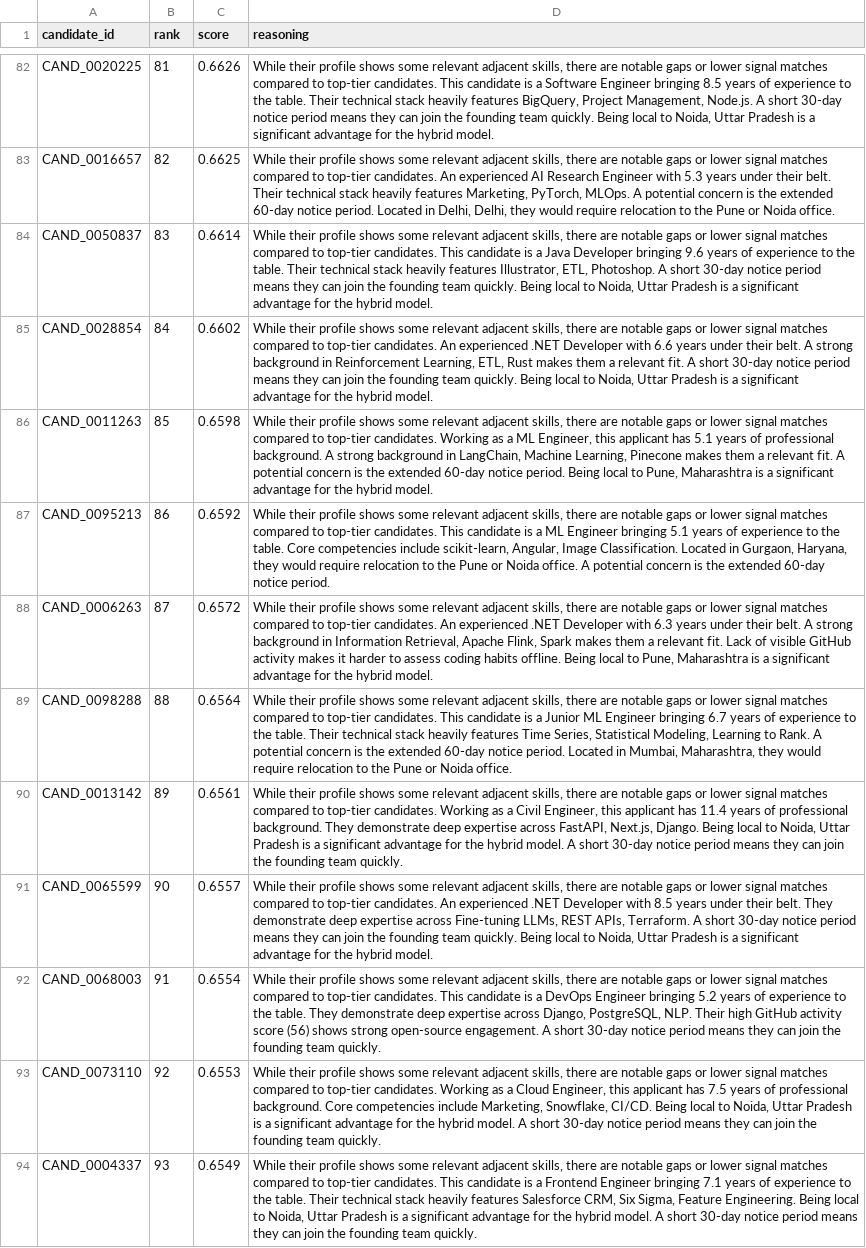
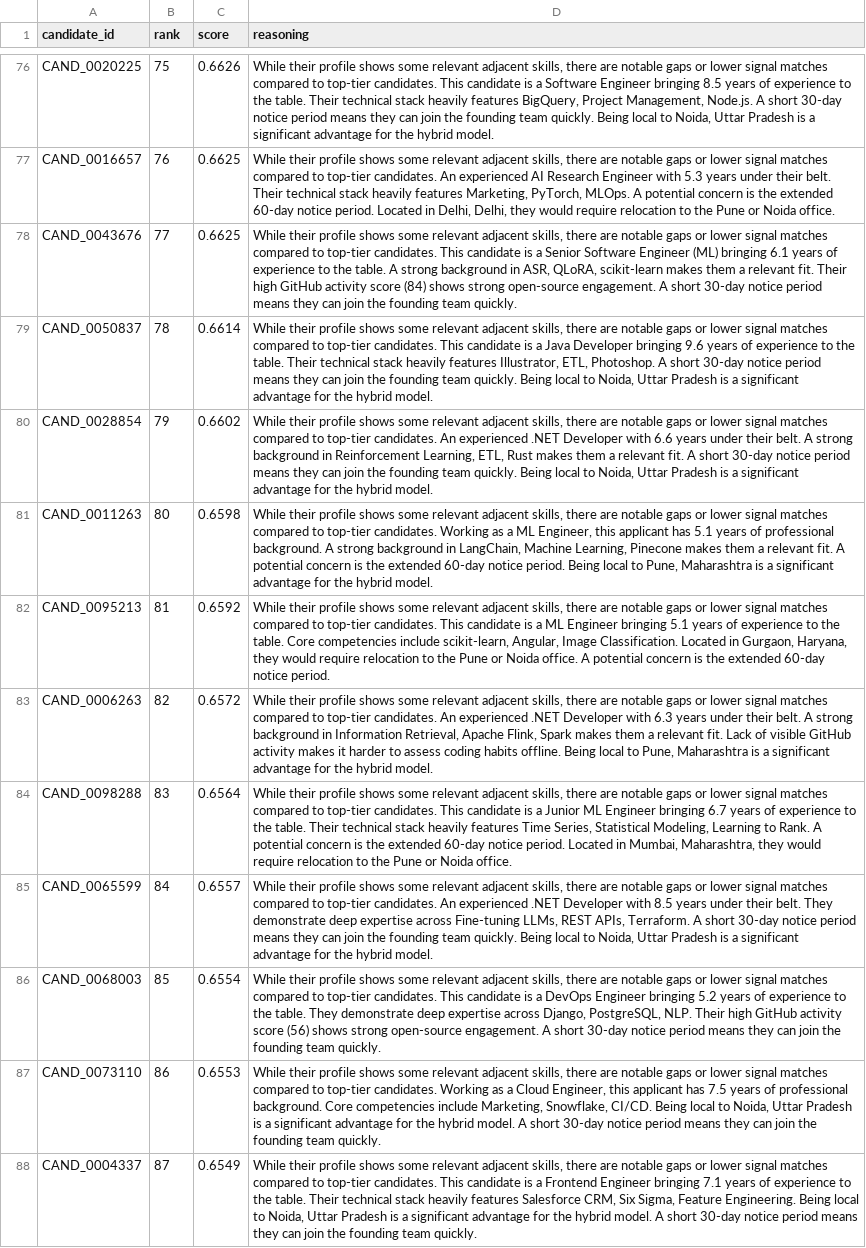
Before and after one commit to srinath2934/redrob, a CSV file: team_redrob.csv, drawn as a sheet; only a part is shown, gaps mark what is left out; removed rows and columns are numbered as before the commit, all else as after; the diff covers the shown part only; the diff names each change by its address in the sheet, - before the commit and + after, or states it on an @@ line.

Commit message:
feat: scoring engine fixes, UI polish, DEVLOG updates, team CSV refresh

```diff
--- a/team_redrob.csv
+++ b/team_redrob.csv
-B76 (rank): 81
+B76 (rank): 75
-B77 (rank): 82
+B77 (rank): 76
+row 78: CAND_0043676 | 77 | 0.6625 | While their profile shows some relevant adjacent skills, there are notable gaps or lower signal matches compared to top-tier candidates. This candidate is a Senior Software Engineer (ML) bringing 6.1 years of experience to the table. A strong background in ASR, QLoRA, scikit-learn makes them a relevant fit. Their high GitHub activity score (84) shows strong open-source engagement. A short 30-day notice period means they can join the founding team quickly.
-B79 (rank): 83
+B79 (rank): 78
-B80 (rank): 84
+B80 (rank): 79
-B81 (rank): 85
+B81 (rank): 80
-B82 (rank): 86
+B82 (rank): 81
-B83 (rank): 87
+B83 (rank): 82
-B84 (rank): 88
+B84 (rank): 83
-row 90: CAND_0013142 | 89 | 0.6561 | While their profile shows some relevant adjacent skills, there are notable gaps or lower signal matches compared to top-tier candidates. Working as a Civil Engineer, this applicant has 11.4 years of professional background. They demonstrate deep expertise across FastAPI, Next.js, Django. Being local to Noida, Uttar Pradesh is a significant advantage for the hybrid model. A short 30-day notice period means they can join the founding team quickly.
-B85 (rank): 90
+B85 (rank): 84
-B86 (rank): 91
+B86 (rank): 85
-B87 (rank): 92
+B87 (rank): 86
-B88 (rank): 93
+B88 (rank): 87
```
Also changed, not shown: 11 added rows, 11 removed rows and 69 edited cells elsewhere in this file, 4 other files.
